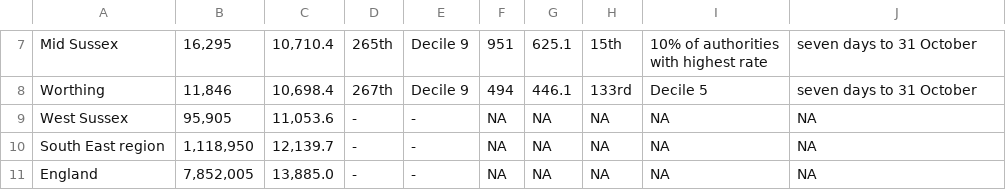
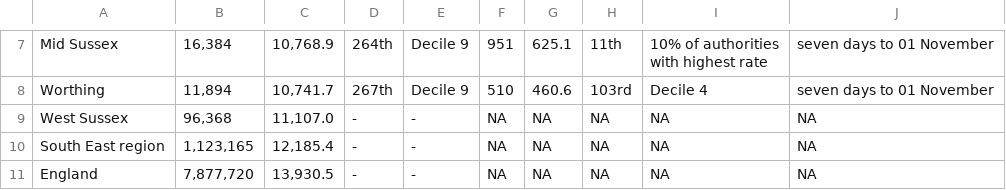
Before and after one commit to psychty/wsx_covid_datapack_public, a CSV file: Outputs/ltla_rate_wsx.csv, drawn as a sheet; only a part is shown, gaps mark what is left out; the diff covers the shown part only; the diff names each change by its address in the sheet, - before the commit and + after, or states it on an @@ line.

```diff
--- a/Outputs/ltla_rate_wsx.csv
+++ b/Outputs/ltla_rate_wsx.csv
-B7: 16,295
+B7: 16,384
-C7: 10,710.4
+C7: 10,768.9
-D7: 265th
+D7: 264th
-H7: 15th
+H7: 11th
-J7:J8: seven days to 31 October
+J7:J8: seven days to 01 November
-B8: 11,846
+B8: 11,894
-C8: 10,698.4
+C8: 10,741.7
-F8: 494
+F8: 510
-G8: 446.1
+G8: 460.6
-H8: 133rd
+H8: 103rd
-I8: Decile 5
+I8: Decile 4
-B9: 95,905
+B9: 96,368
-C9: 11,053.6
+C9: 11,107.0
-B10: 1,118,950
+B10: 1,123,165
-C10: 12,139.7
+C10: 12,185.4
-B11: 7,852,005
+B11: 7,877,720
-C11: 13,885.0
+C11: 13,930.5
```
Also changed, not shown: 33 edited cells elsewhere in this file, Outputs/utla_rate_wsx.csv, Outputs/weekly_doses_proportion.csv, 57 other files.
